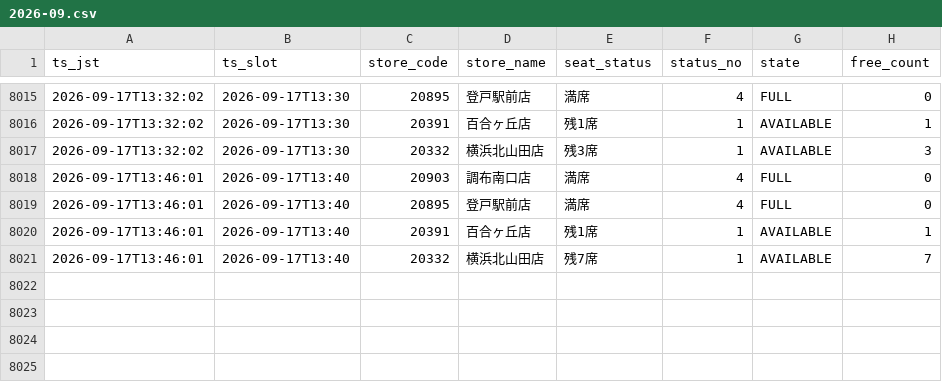
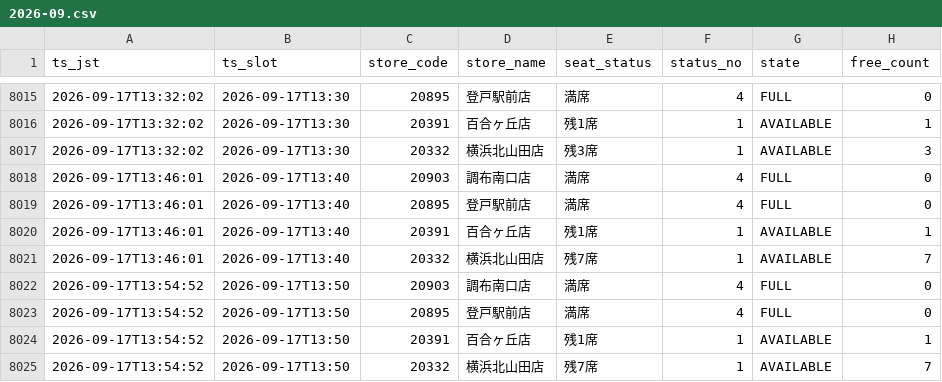
Before and after one commit to masa9231941-svg/kaikatsu-darts-notify, a CSV file: data/log/2026-09.csv, drawn as a sheet; only a part is shown, gaps mark what is left out.

```diff
--- a/data/log/2026-09.csv
+++ b/data/log/2026-09.csv
@@ -8021 +8021,5 @@ ts_jst,ts_slot,store_code,store_name,seat_status,status_no,state,free_count
 2026-09-17T13:46:01,2026-09-17T13:40,20332,横浜北山田店,残7席,1,AVAILABLE,7
+2026-09-17T13:54:52,2026-09-17T13:50,20903,調布南口店,満席,4,FULL,0
+2026-09-17T13:54:52,2026-09-17T13:50,20895,登戸駅前店,満席,4,FULL,0
+2026-09-17T13:54:52,2026-09-17T13:50,20391,百合ヶ丘店,残1席,1,AVAILABLE,1
+2026-09-17T13:54:52,2026-09-17T13:50,20332,横浜北山田店,残7席,1,AVAILABLE,7
```
Also changed, not shown: 1 other file.
